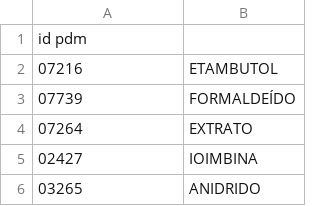
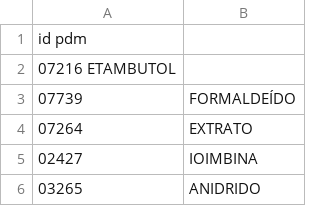
Before and after one commit to ant-rod-silva/catmat_compras_gov_pub, a TSV file: pdm/csv/grupo68_pdm.tsv, drawn as a sheet; only a part is shown.

Commit message:
Update grupo68_pdm.tsv

```diff
--- a/pdm/csv/grupo68_pdm.tsv
+++ b/pdm/csv/grupo68_pdm.tsv
@@ -1,3 +1,3 @@
 id  pdm
-07216	ETAMBUTOL
+07216 ETAMBUTOL
 07739	FORMALDEÍDO
```
